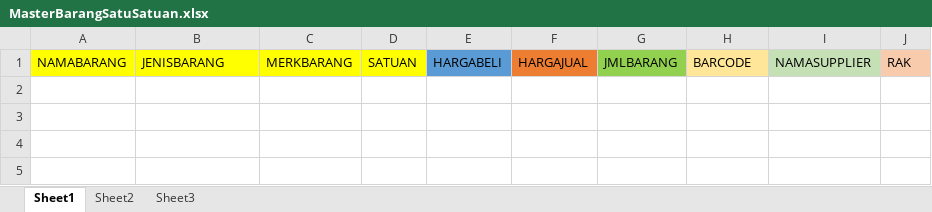
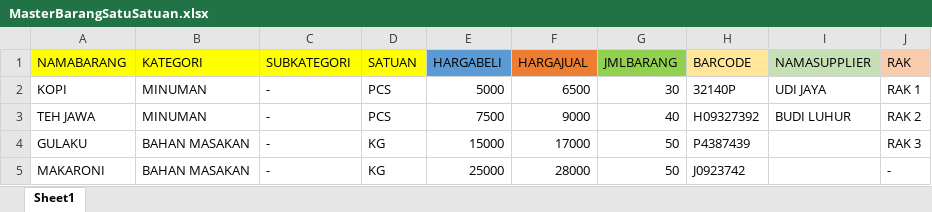
Before and after one commit to Axata-Technology/AxataPOSFilesResources, an Excel workbook: ImportExport/ExcelFiles/MasterBarangSatuSatuan.xlsx, sheet Sheet1, drawn as a sheet; values as stored, in another font and other column widths than the file's, no borders; the diff names each change by its address in the sheet, - before the commit and + after, or states it on an @@ line.

Commit message:
UPDATE LAYOUT MASTER BARANG SATU SATUAN

```diff
--- a/ImportExport/ExcelFiles/MasterBarangSatuSatuan.xlsx (sheet Sheet1)
+++ b/ImportExport/ExcelFiles/MasterBarangSatuSatuan.xlsx (sheet Sheet1)
-sheet tab: Sheet2
-sheet tab: Sheet3
-B1: JENISBARANG
+B1: KATEGORI
-C1: MERKBARANG
+C1: SUBKATEGORI
+row 2: KOPI | MINUMAN | - | PCS | 5000 | 6500 | 30 | 32140P | UDI JAYA | RAK 1
+row 3: TEH JAWA | MINUMAN | - | PCS | 7500 | 9000 | 40 | H09327392 | BUDI LUHUR | RAK 2
+row 4: GULAKU | BAHAN MASAKAN | - | KG | 15000 | 17000 | 50 | P4387439 |  | RAK 3
+row 5: MAKARONI | BAHAN MASAKAN | - | KG | 25000 | 28000 | 50 | J0923742 |  | -
```
